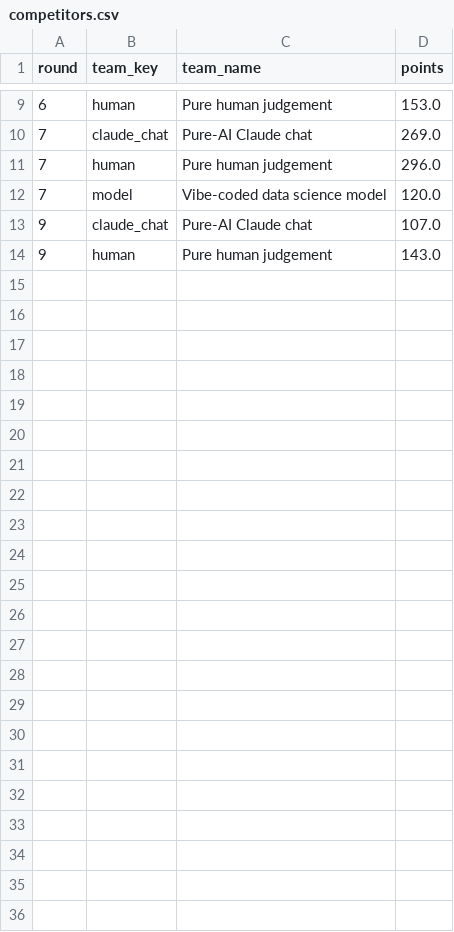
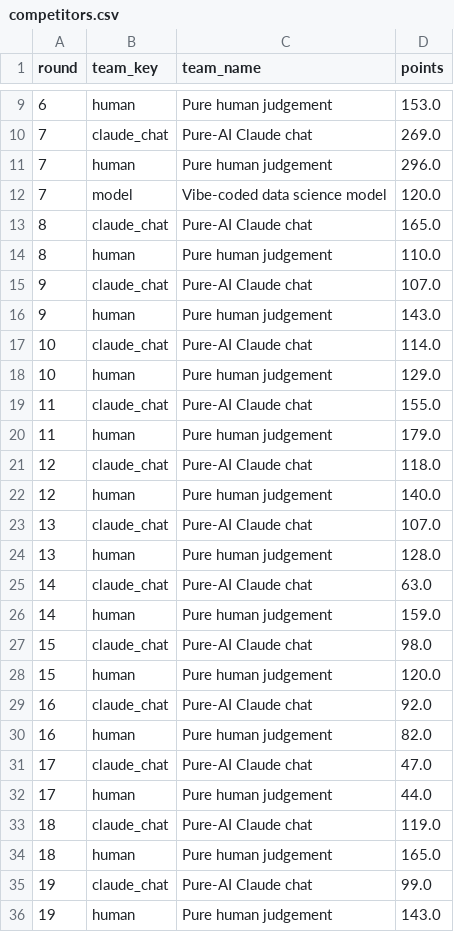
Before and after one commit to sarahkstay/Fantasy-F1, a CSV file: data/fantasy/competitors.csv, drawn as a sheet; only a part is shown, gaps mark what is left out; the diff names each change by its address in the sheet, - before the commit and + after, or states it on an @@ line.

```diff
--- a/data/fantasy/competitors.csv
+++ b/data/fantasy/competitors.csv
+row 13: 8 | claude_chat | Pure-AI Claude chat | 165.0
+row 14: 8 | human | Pure human judgement | 110.0
+row 17: 10 | claude_chat | Pure-AI Claude chat | 114.0
+row 18: 10 | human | Pure human judgement | 129.0
+row 19: 11 | claude_chat | Pure-AI Claude chat | 155.0
+row 20: 11 | human | Pure human judgement | 179.0
+row 21: 12 | claude_chat | Pure-AI Claude chat | 118.0
+row 22: 12 | human | Pure human judgement | 140.0
+row 23: 13 | claude_chat | Pure-AI Claude chat | 107.0
+row 24: 13 | human | Pure human judgement | 128.0
+row 25: 14 | claude_chat | Pure-AI Claude chat | 63.0
+row 26: 14 | human | Pure human judgement | 159.0
+row 27: 15 | claude_chat | Pure-AI Claude chat | 98.0
+row 28: 15 | human | Pure human judgement | 120.0
+row 29: 16 | claude_chat | Pure-AI Claude chat | 92.0
+row 30: 16 | human | Pure human judgement | 82.0
+row 31: 17 | claude_chat | Pure-AI Claude chat | 47.0
+row 32: 17 | human | Pure human judgement | 44.0
+row 33: 18 | claude_chat | Pure-AI Claude chat | 119.0
+row 34: 18 | human | Pure human judgement | 165.0
+row 35: 19 | claude_chat | Pure-AI Claude chat | 99.0
+row 36: 19 | human | Pure human judgement | 143.0
```
Also changed, not shown: data/fantasy/chips.csv, data/fantasy/history.csv, 32 other files.
